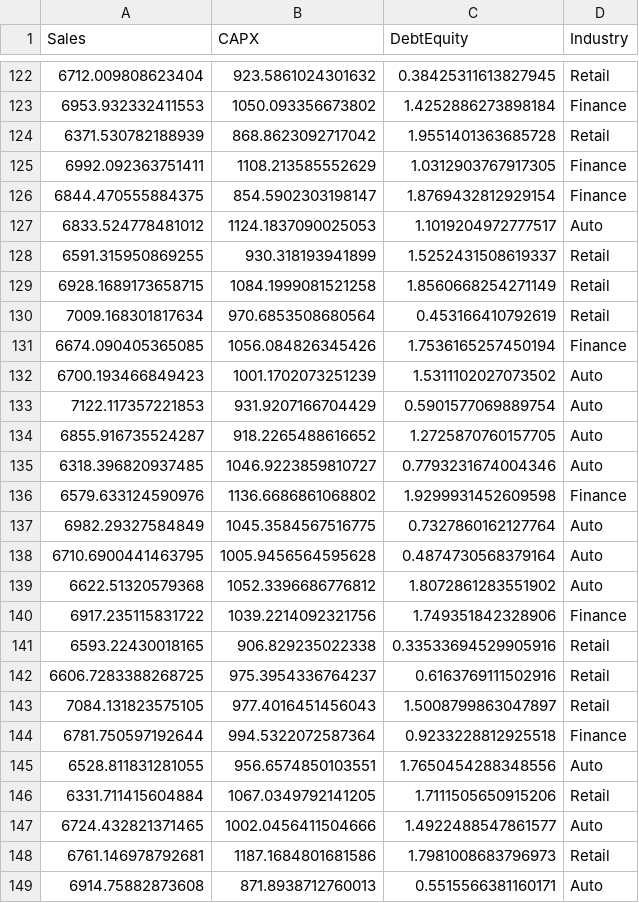
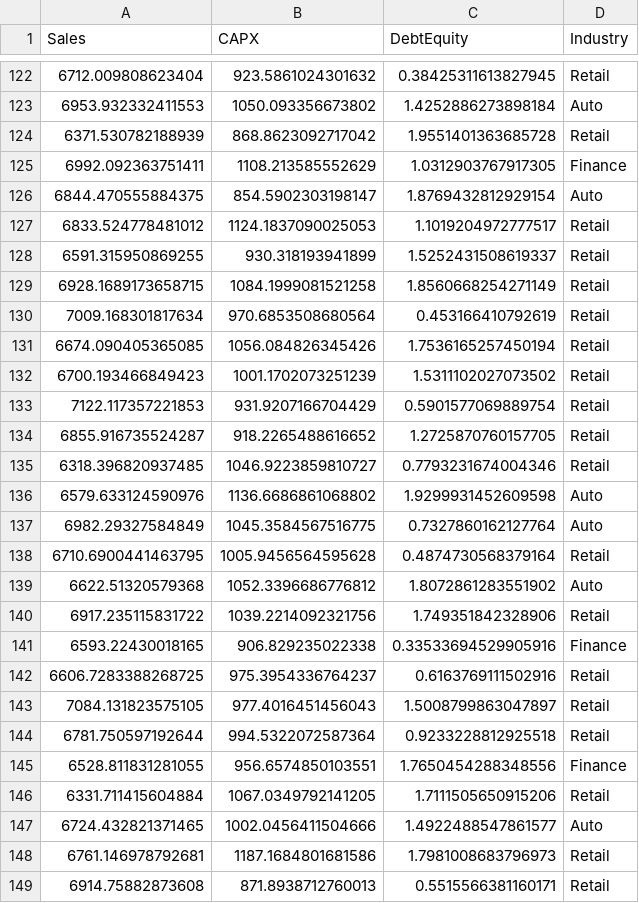
Before and after one commit to reasonsndecisions/Introduction-to-Finance-with-R, a CSV file: financialData.csv, drawn as a sheet; only a part is shown, gaps mark what is left out; the diff covers the shown part only.

```diff
--- a/financialData.csv
+++ b/financialData.csv
@@ -122,7 +122,7 @@ Sales,CAPX,DebtEquity,Industry
 6712.009808623404,923.5861024301632,0.38425311613827945,Retail
-6953.932332411553,1050.093356673802,1.4252886273898184,Finance
+6953.932332411553,1050.093356673802,1.4252886273898184,Auto
 6371.530782188939,868.8623092717042,1.9551401363685728,Retail
 6992.092363751411,1108.213585552629,1.0312903767917305,Finance
-6844.470555884375,854.5902303198147,1.8769432812929154,Finance
-6833.524778481012,1124.1837090025053,1.1019204972777517,Auto
+6844.470555884375,854.5902303198147,1.8769432812929154,Auto
+6833.524778481012,1124.1837090025053,1.1019204972777517,Retail
 6591.315950869255,930.318193941899,1.5252431508619337,Retail
@@ -130,17 +130,17 @@ Sales,CAPX,DebtEquity,Industry
 7009.168301817634,970.6853508680564,0.453166410792619,Retail
-6674.090405365085,1056.084826345426,1.7536165257450194,Finance
-6700.193466849423,1001.1702073251239,1.5311102027073502,Auto
-7122.117357221853,931.9207166704429,0.5901577069889754,Auto
-6855.916735524287,918.2265488616652,1.2725870760157705,Auto
-6318.396820937485,1046.9223859810727,0.7793231674004346,Auto
-6579.633124590976,1136.6686861068802,1.9299931452609598,Finance
+6674.090405365085,1056.084826345426,1.7536165257450194,Retail
+6700.193466849423,1001.1702073251239,1.5311102027073502,Retail
+7122.117357221853,931.9207166704429,0.5901577069889754,Retail
+6855.916735524287,918.2265488616652,1.2725870760157705,Retail
+6318.396820937485,1046.9223859810727,0.7793231674004346,Retail
+6579.633124590976,1136.6686861068802,1.9299931452609598,Auto
 6982.29327584849,1045.3584567516775,0.7327860162127764,Auto
-6710.6900441463795,1005.9456564595628,0.4874730568379164,Auto
+6710.6900441463795,1005.9456564595628,0.4874730568379164,Retail
 6622.51320579368,1052.3396686776812,1.8072861283551902,Auto
-6917.235115831722,1039.2214092321756,1.749351842328906,Finance
-6593.22430018165,906.829235022338,0.33533694529905916,Retail
+6917.235115831722,1039.2214092321756,1.749351842328906,Retail
+6593.22430018165,906.829235022338,0.33533694529905916,Finance
 6606.7283388268725,975.3954336764237,0.6163769111502916,Retail
 7084.131823575105,977.4016451456043,1.5008799863047897,Retail
-6781.750597192644,994.5322072587364,0.9233228812925518,Finance
-6528.811831281055,956.6574850103551,1.7650454288348556,Auto
+6781.750597192644,994.5322072587364,0.9233228812925518,Retail
+6528.811831281055,956.6574850103551,1.7650454288348556,Finance
 6331.711415604884,1067.0349792141205,1.7111505650915206,Retail
@@ -148,2 +148,2 @@ Sales,CAPX,DebtEquity,Industry
 6761.146978792681,1187.1684801681586,1.7981008683796973,Retail
-6914.75882873608,871.8938712760013,0.5515566381160171,Auto
+6914.75882873608,871.8938712760013,0.5515566381160171,Retail
```
Also changed, not shown: 117 edited cells elsewhere in this file, 10 other files.
